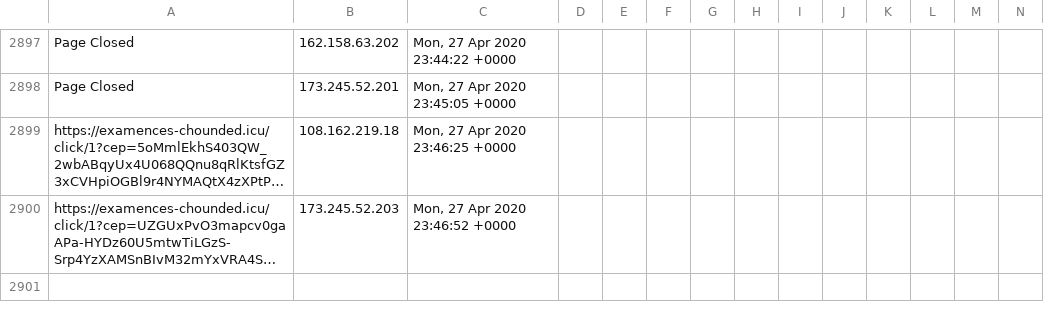
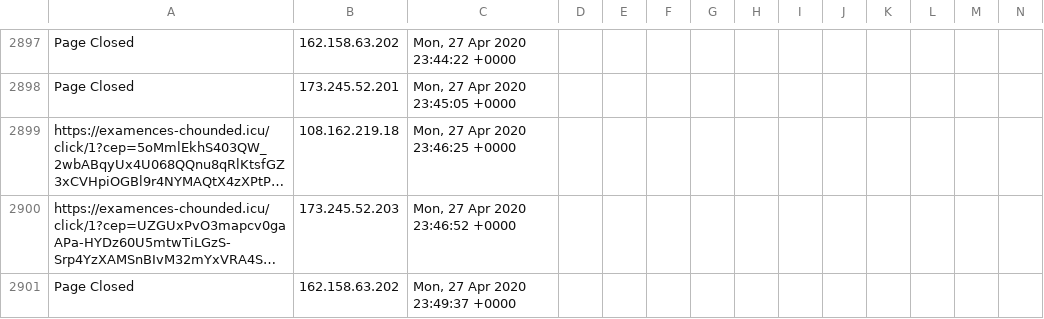
Before and after one commit to runacode/av_op, a CSV file: logs/2020__April.csv, drawn as a sheet; only a part is shown, gaps mark what is left out; long unchanged cells end in …; rows hold the shown columns only; the diff names each change by its address in the sheet, - before the commit and + after, or states it on an @@ line.

Commit message:
Site Editor Update

```diff
--- a/logs/2020__April.csv
+++ b/logs/2020__April.csv
+row 2901: Page Closed | 162.158.63.202 | Mon, 27 Apr 2020 23:49:37 +0000
```
